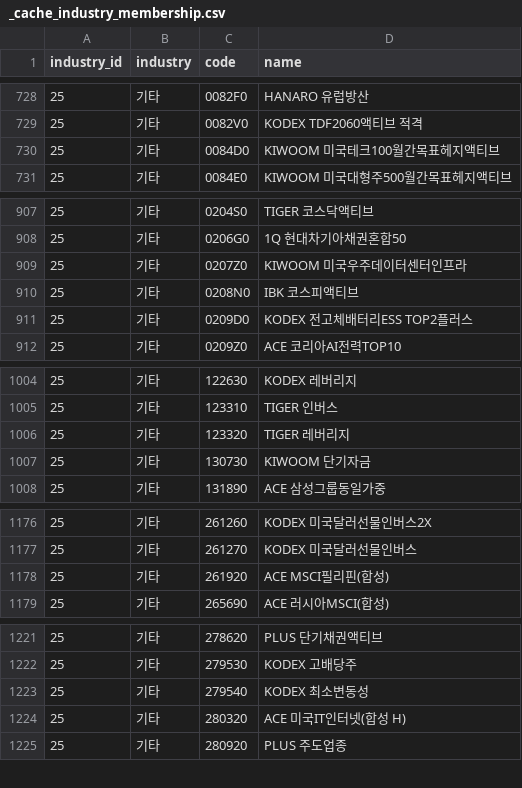
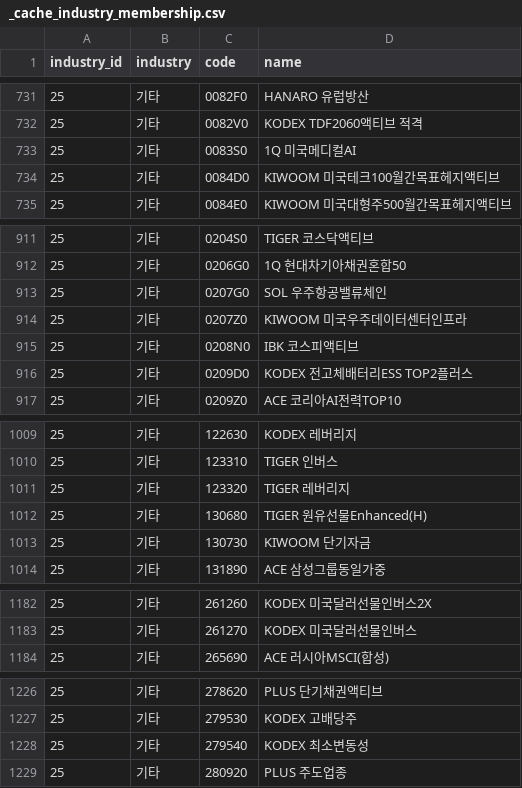
Before and after one commit to 84west0925-jk/kospi-signal-scanner, a CSV file: data/themes/_cache_industry_membership.csv, drawn as a sheet; only a part is shown, gaps mark what is left out; removed rows and columns are numbered as before the commit, all else as after; the diff covers the shown part only; the diff names each change by its address in the sheet, - before the commit and + after, or states it on an @@ line.

```diff
--- a/data/themes/_cache_industry_membership.csv
+++ b/data/themes/_cache_industry_membership.csv
+row 733: 25 | 기타 | 0083S0 | 1Q 미국메디컬AI
+row 913: 25 | 기타 | 0207G0 | SOL 우주항공밸류체인
+row 1012: 25 | 기타 | 130680 | TIGER 원유선물Enhanced(H)
-row 1178: 25 | 기타 | 261920 | ACE MSCI필리핀(합성)
-row 1224: 25 | 기타 | 280320 | ACE 미국IT인터넷(합성 H)
```
Also changed, not shown: 13 added rows and 13 removed rows elsewhere in this file, data/themes/_cache_stocks.csv, data/themes/_cache_theme_membership.csv, 4 other files.
